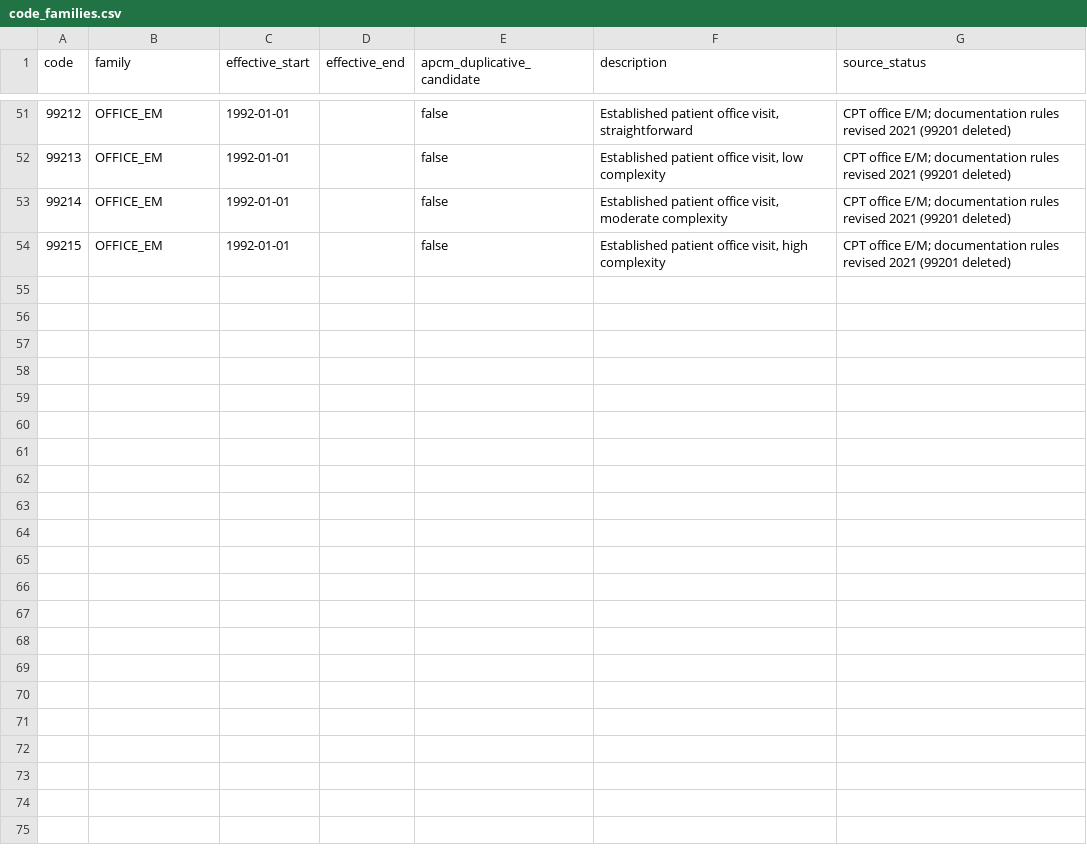
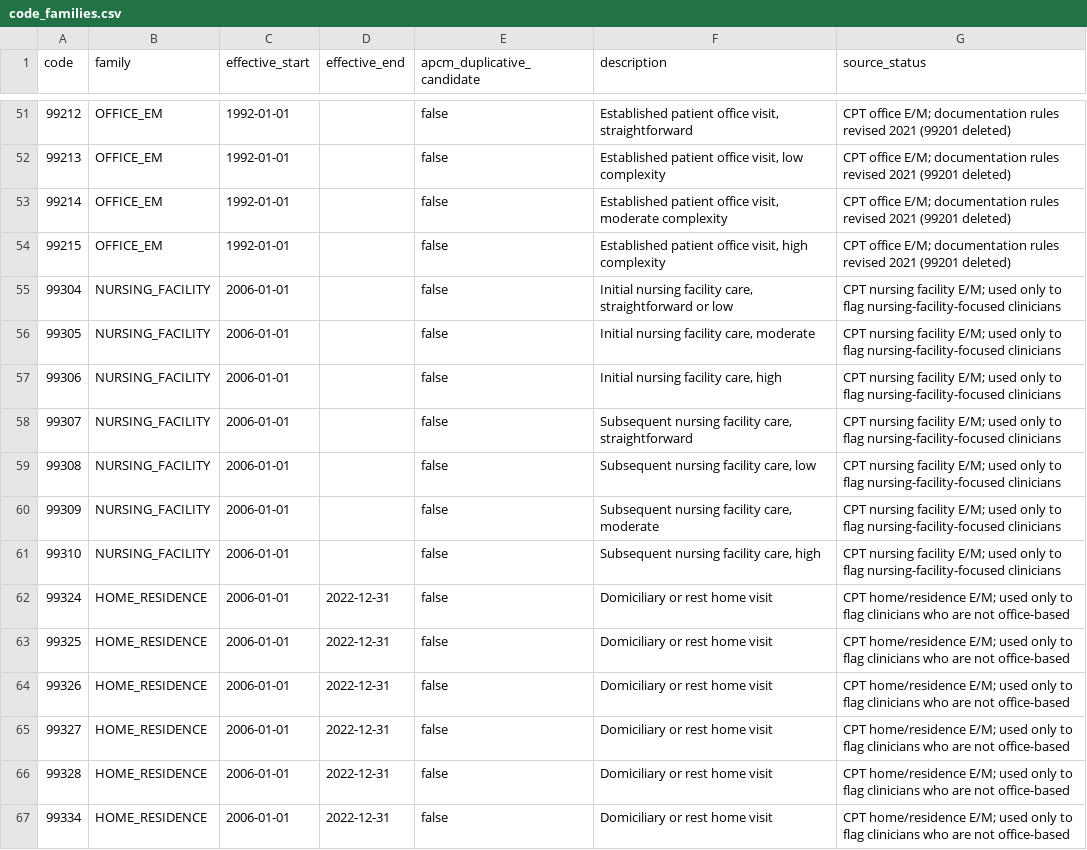
Before and after one commit to anandiganguli97/apcm-opportunity, a CSV file: seeds/code_families.csv, drawn as a sheet; only a part is shown, gaps mark what is left out; the diff covers the shown part only; the diff names each change by its address in the sheet, - before the commit and + after, or states it on an @@ line.

```diff
--- a/seeds/code_families.csv
+++ b/seeds/code_families.csv
+row 55: 99304 | NURSING_FACILITY | 2006-01-01 |  | false | Initial nursing facility care, straightforward or low | CPT nursing facility E/M; used only to flag nursing-facility-focused clinicians
+row 56: 99305 | NURSING_FACILITY | 2006-01-01 |  | false | Initial nursing facility care, moderate | CPT nursing facility E/M; used only to flag nursing-facility-focused clinicians
+row 57: 99306 | NURSING_FACILITY | 2006-01-01 |  | false | Initial nursing facility care, high | CPT nursing facility E/M; used only to flag nursing-facility-focused clinicians
+row 58: 99307 | NURSING_FACILITY | 2006-01-01 |  | false | Subsequent nursing facility care, straightforward | CPT nursing facility E/M; used only to flag nursing-facility-focused clinicians
+row 59: 99308 | NURSING_FACILITY | 2006-01-01 |  | false | Subsequent nursing facility care, low | CPT nursing facility E/M; used only to flag nursing-facility-focused clinicians
+row 60: 99309 | NURSING_FACILITY | 2006-01-01 |  | false | Subsequent nursing facility care, moderate | CPT nursing facility E/M; used only to flag nursing-facility-focused clinicians
+row 61: 99310 | NURSING_FACILITY | 2006-01-01 |  | false | Subsequent nursing facility care, high | CPT nursing facility E/M; used only to flag nursing-facility-focused clinicians
+row 62: 99324 | HOME_RESIDENCE | 2006-01-01 | 2022-12-31 | false | Domiciliary or rest home visit | CPT home/residence E/M; used only to flag clinicians who are not office-based
+row 63: 99325 | HOME_RESIDENCE | 2006-01-01 | 2022-12-31 | false | Domiciliary or rest home visit | CPT home/residence E/M; used only to flag clinicians who are not office-based
+row 64: 99326 | HOME_RESIDENCE | 2006-01-01 | 2022-12-31 | false | Domiciliary or rest home visit | CPT home/residence E/M; used only to flag clinicians who are not office-based
+row 65: 99327 | HOME_RESIDENCE | 2006-01-01 | 2022-12-31 | false | Domiciliary or rest home visit | CPT home/residence E/M; used only to flag clinicians who are not office-based
+row 66: 99328 | HOME_RESIDENCE | 2006-01-01 | 2022-12-31 | false | Domiciliary or rest home visit | CPT home/residence E/M; used only to flag clinicians who are not office-based
+row 67: 99334 | HOME_RESIDENCE | 2006-01-01 | 2022-12-31 | false | Domiciliary or rest home visit | CPT home/residence E/M; used only to flag clinicians who are not office-based
```
Also changed, not shown: 12 added rows elsewhere in this file, pipeline_output/results/equity.csv, pipeline_output/results/fee_schedule_2026.csv, 48 other files.
